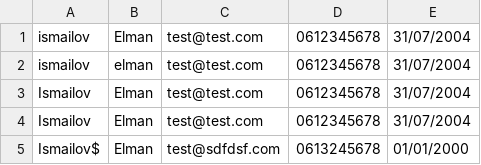
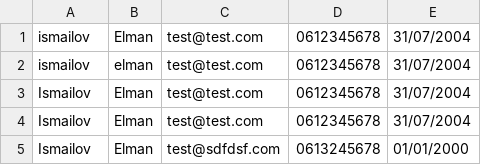
Before and after one commit to Elmani335/JavaContactManager, a CSV file: contacts.csv, drawn as a sheet.

```diff
--- a/contacts.csv
+++ b/contacts.csv
@@ -4,2 +4,2 @@ Ismailov;Elman;test@test.com;0612345678;31/07/2004
 Ismailov;Elman;test@test.com;0612345678;31/07/2004
-Ismailov$;Elman;test@sdfdsf.com;0613245678;01/01/2000
+Ismailov;Elman;test@sdfdsf.com;0613245678;01/01/2000
```
Also changed, not shown: 2 other files.
